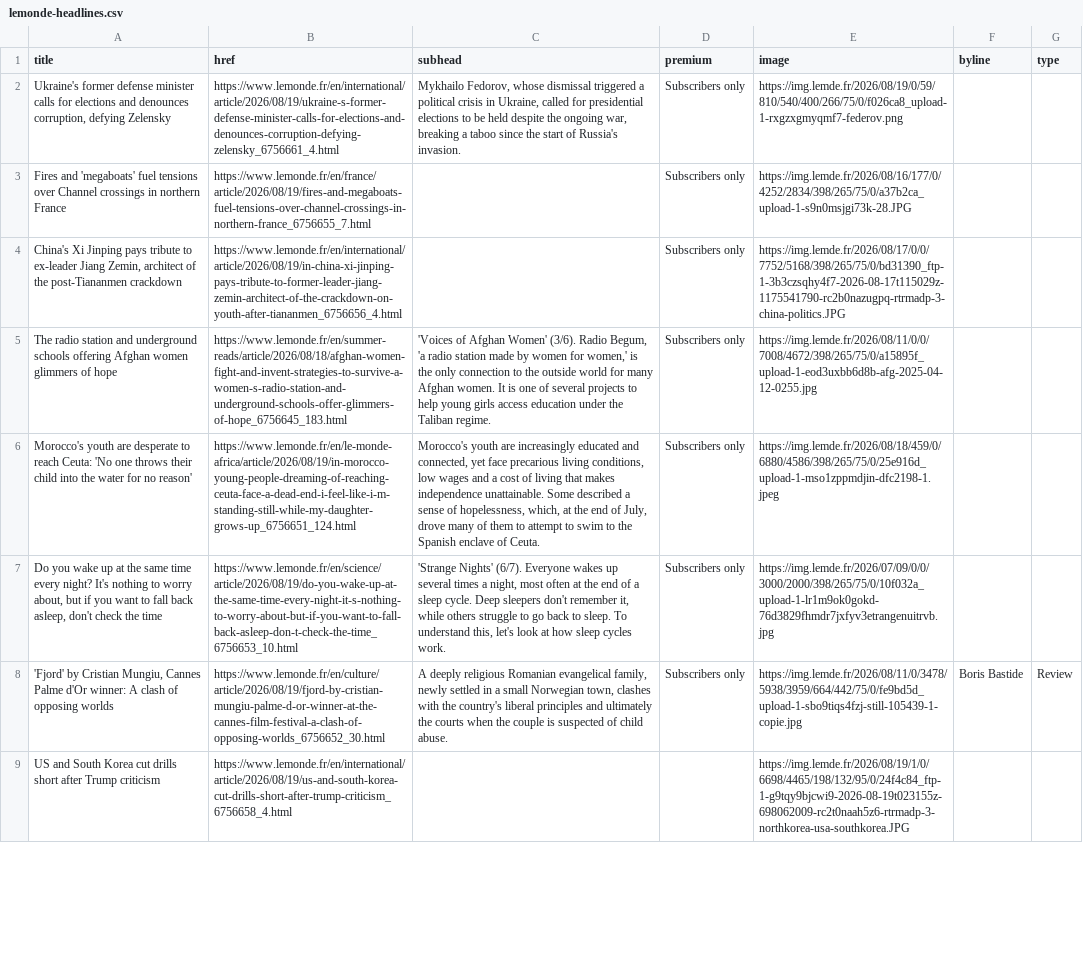
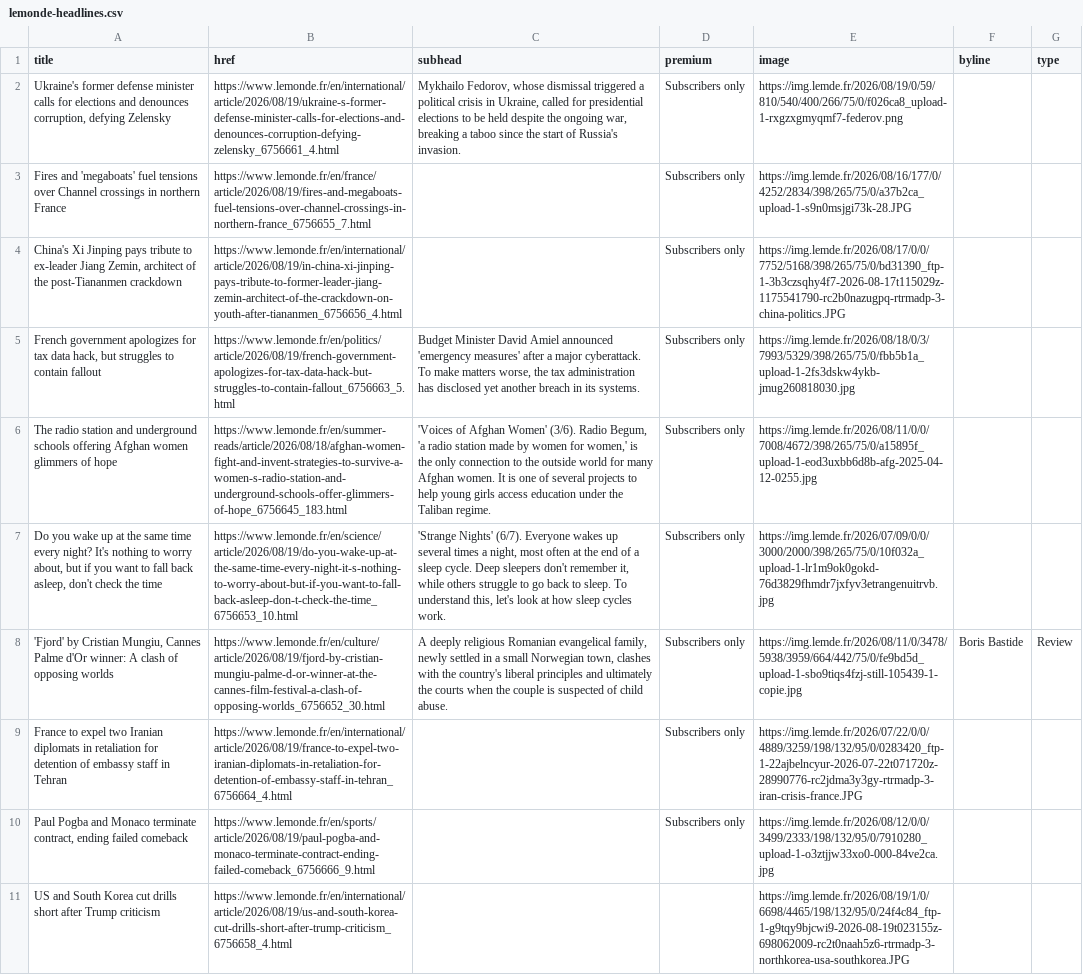
Before and after one commit to nicchoi-29/lede-07-homework-lemonde, a CSV file: lemonde-headlines.csv, drawn as a sheet; only a part is shown; removed rows and columns are numbered as before the commit, all else as after; the diff covers the shown part only; the diff names each change by its address in the sheet, - before the commit and + after, or states it on an @@ line.

```diff
--- a/lemonde-headlines.csv
+++ b/lemonde-headlines.csv
+row 5: French government apologizes for tax data hack, but struggles to contain fallout | https://www.lemonde.fr/en/politics/article/2026/08/19/french-government-apologizes-for-tax-data-hack-but-struggles-to-contain-fallout_6756663_5.html | Budget Minister David Amiel announced 'emergency measures' after a major cyberattack. To make matters worse, the tax administration has disclosed yet another breach in its systems. | Subscribers only | https://img.lemde.fr/2026/08/18/0/3/7993/5329/398/265/75/0/fbb5b1a_upload-1-2fs3dskw4ykb-jmug260818030.jpg
-row 6: Morocco's youth are desperate to reach Ceuta: 'No one throws their child into the water for no reason' | https://www.lemonde.fr/en/le-monde-africa/article/2026/08/19/in-morocco-young-people-dreaming-of-reaching-ceuta-face-a-dead-end-i-feel-like-i-m-standing-still-while-my-daughter-grows-up_6756651_124.html | Morocco's youth are increasingly educated and connected, yet face precarious living conditions, low wages and a cost of living that makes independence unattainable. Some described a sense of hopelessness, which, at the end of July, drove many of them to attempt to swim to the Spanish enclave of Ceuta. | Subscribers only | https://img.lemde.fr/2026/08/18/459/0/6880/4586/398/265/75/0/25e916d_upload-1-mso1zppmdjin-dfc2198-1.jpeg
+row 9: France to expel two Iranian diplomats in retaliation for detention of embassy staff in Tehran | https://www.lemonde.fr/en/international/article/2026/08/19/france-to-expel-two-iranian-diplomats-in-retaliation-for-detention-of-embassy-staff-in-tehran_6756664_4.html |  | Subscribers only | https://img.lemde.fr/2026/07/22/0/0/4889/3259/198/132/95/0/0283420_ftp-1-22ajbelncyur-2026-07-22t071720z-28990776-rc2jdma3y3gy-rtrmadp-3-iran-crisis-france.JPG
+row 10: Paul Pogba and Monaco terminate contract, ending failed comeback | https://www.lemonde.fr/en/sports/article/2026/08/19/paul-pogba-and-monaco-terminate-contract-ending-failed-comeback_6756666_9.html |  | Subscribers only | https://img.lemde.fr/2026/08/12/0/0/3499/2333/198/132/95/0/7910280_upload-1-o3ztjjw33xo0-000-84ve2ca.jpg
```
Also changed, not shown: 4 added rows, 6 removed rows, 1 moved row and 3 edited cells elsewhere in this file.
